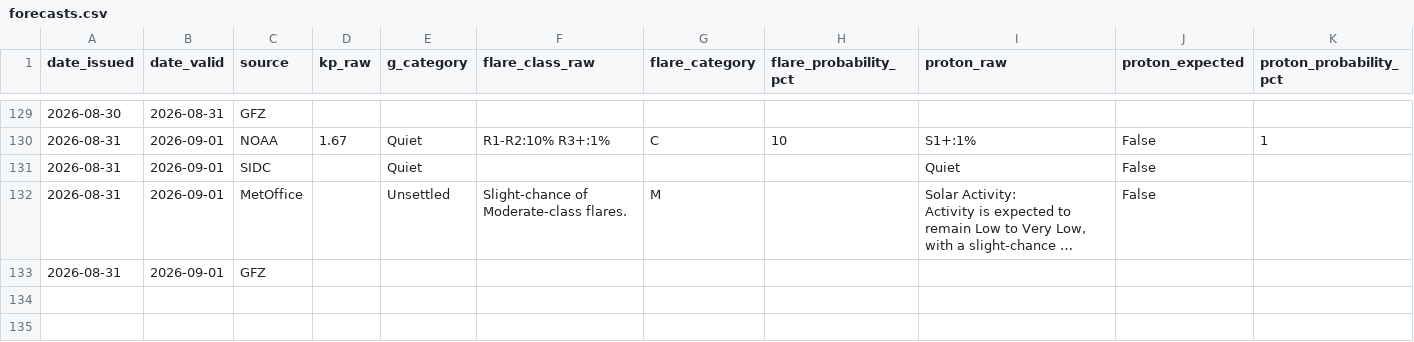
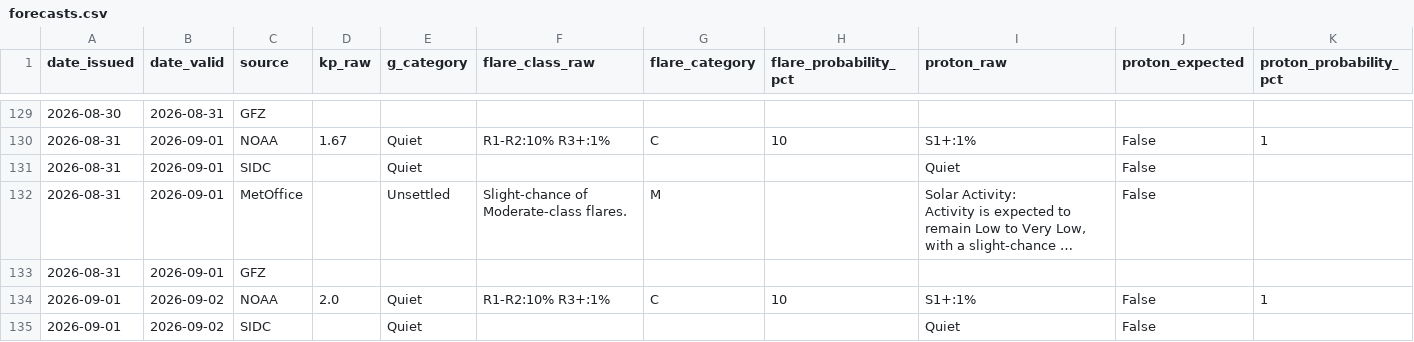
Before and after one commit to MetopRBr/space-weather-verify, a CSV file: data/forecasts.csv, drawn as a sheet; only a part is shown, gaps mark what is left out; long unchanged cells end in …; rows hold the shown columns only; the diff covers the shown part only; the diff names each change by its address in the sheet, - before the commit and + after, or states it on an @@ line.

```diff
--- a/data/forecasts.csv
+++ b/data/forecasts.csv
+row 134: 2026-09-01 | 2026-09-02 | NOAA | 2.0 | Quiet | R1-R2:10% R3+:1% | C | 10 | S1+:1% | False | 1
+row 135: 2026-09-01 | 2026-09-02 | SIDC |  | Quiet |  |  |  | Quiet | False
```
Also changed, not shown: 2 added rows elsewhere in this file, data/observed.csv, data/scorecard.csv.
